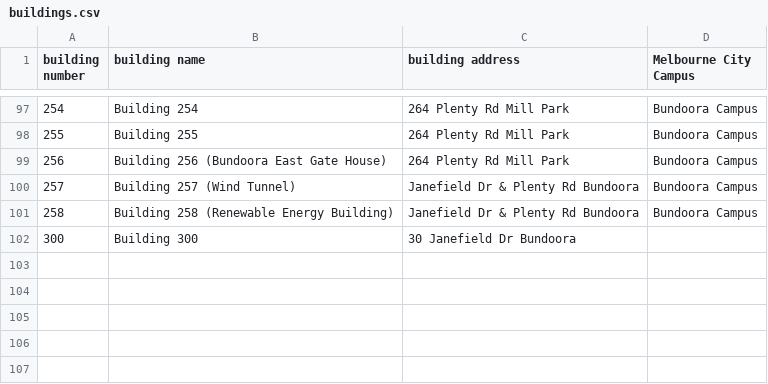
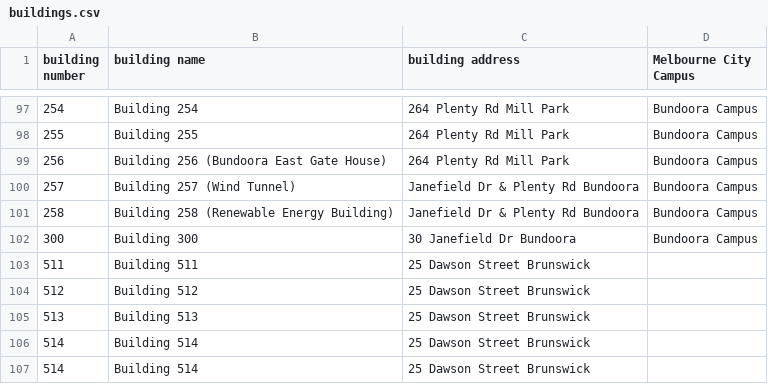
Before and after one commit to LinusKay/rmit-bot, a CSV file: data/buildings.csv, drawn as a sheet; only a part is shown, gaps mark what is left out.

```diff
--- a/data/buildings.csv
+++ b/data/buildings.csv
@@ -101,2 +101,7 @@ building number, building name, building address,Melbourne City Campus
 258,Building 258 (Renewable Energy Building),Janefield Dr & Plenty Rd Bundoora,Bundoora Campus
-300,Building 300,30 Janefield Dr Bundoora
+300,Building 300,30 Janefield Dr Bundoora,Bundoora Campus
+511,Building 511,25 Dawson Street Brunswick
+512,Building 512,25 Dawson Street Brunswick
+513,Building 513,25 Dawson Street Brunswick
+514,Building 514,25 Dawson Street Brunswick
+514,Building 514,25 Dawson Street Brunswick
```
Also changed, not shown: 1 other file.
